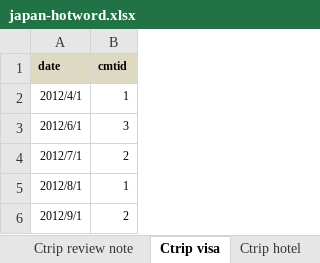
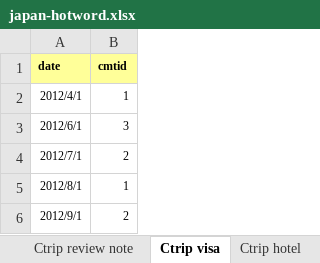
Before and after one commit to jxstar/japan, an Excel workbook: japan-hotword.xlsx, sheet Ctrip visa, drawn as a sheet; only a part is shown; values as stored, in another font and other column widths than the file's, no borders; the diff names each change by its address in the sheet, - before the commit and + after, or states it on an @@ line.

```diff
--- a/japan-hotword.xlsx (sheet Ctrip visa)
+++ b/japan-hotword.xlsx (sheet Ctrip visa)
-A1:B1 fill: #DDD9C3
+A1:B1 fill: #FFFF99
```
Also changed, not shown: sheet hotword, sheet Ctrip hotel, sheet Ctrip review note, other sheet tabs, japan.tourists.number.xlsx, 9 other files.
